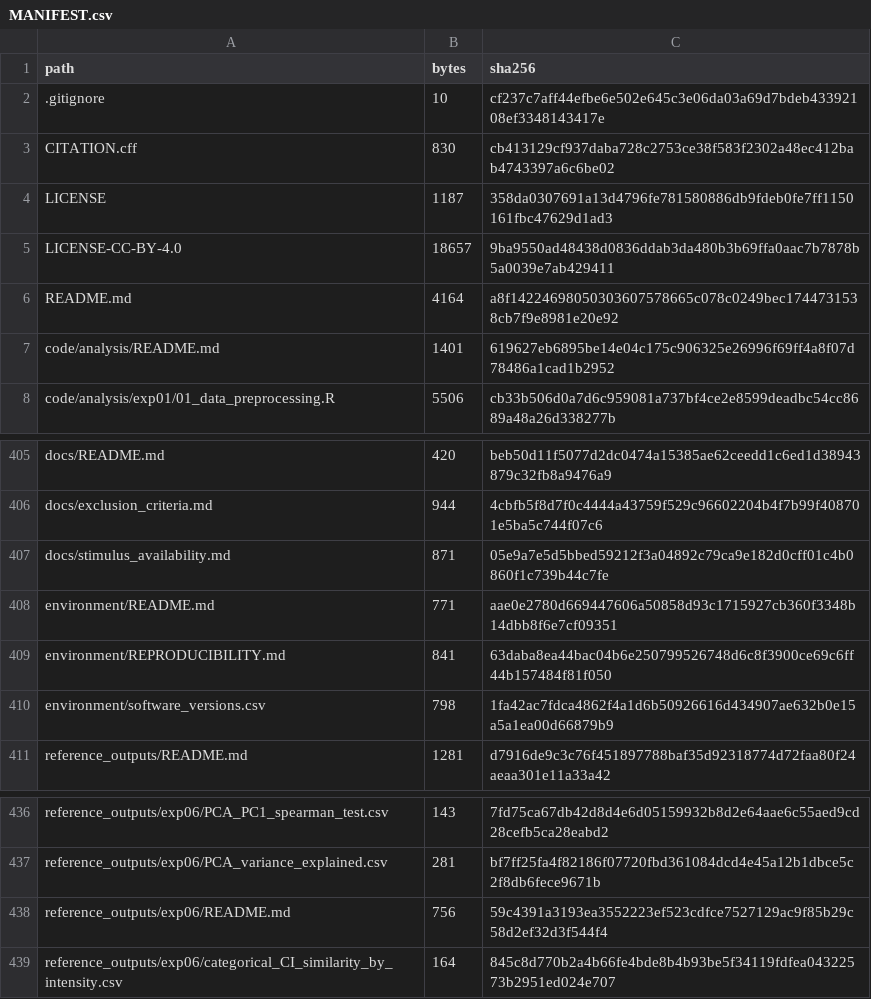
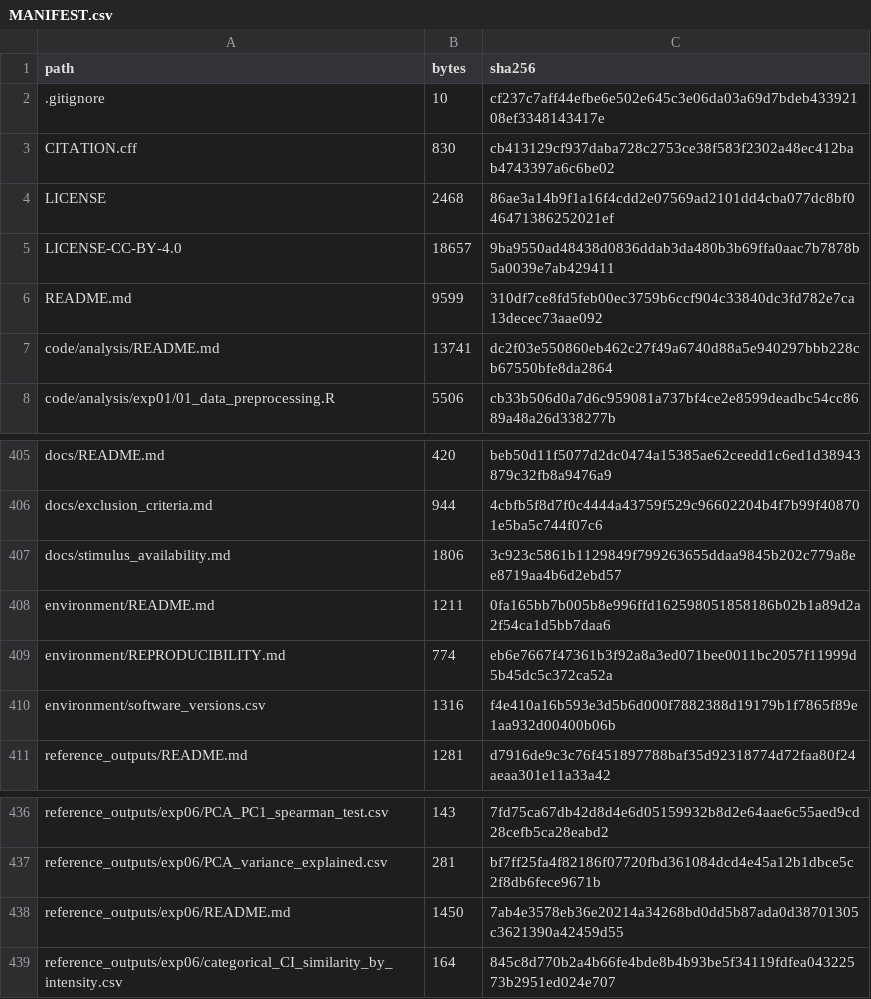
Before and after one commit to xueli07/Judgment_Emotion_CP, a CSV file: MANIFEST.csv, drawn as a sheet; only a part is shown, gaps mark what is left out.

```diff
--- a/MANIFEST.csv
+++ b/MANIFEST.csv
@@ -3,6 +3,6 @@
 "CITATION.cff","830","cb413129cf937daba728c2753ce38f583f2302a48ec412bab4743397a6c6be02"
-"LICENSE","1187","358da0307691a13d4796fe781580886db9fdeb0fe7ff1150161fbc47629d1ad3"
+"LICENSE","2468","86ae3a14b9f1a16f4cdd2e07569ad2101dd4cba077dc8bf046471386252021ef"
 "LICENSE-CC-BY-4.0","18657","9ba9550ad48438d0836ddab3da480b3b69ffa0aac7b7878b5a0039e7ab429411"
-"README.md","4164","a8f14224698050303607578665c078c0249bec1744731538cb7f9e8981e20e92"
-"code/analysis/README.md","1401","619627eb6895be14e04c175c906325e26996f69ff4a8f07d78486a1cad1b2952"
+"README.md","9599","310df7ce8fd5feb00ec3759b6ccf904c33840dc3fd782e7ca13decec73aae092"
+"code/analysis/README.md","13741","dc2f03e550860eb462c27f49a6740d88a5e940297bbb228cb67550bfe8da2864"
 "code/analysis/exp01/01_data_preprocessing.R","5506","cb33b506d0a7d6c959081a737bf4ce2e8599deadbc54cc8689a48a26d338277b"
@@ -406,6 +406,6 @@
 "docs/exclusion_criteria.md","944","4cbfb5f8d7f0c4444a43759f529c96602204b4f7b99f408701e5ba5c744f07c6"
-"docs/stimulus_availability.md","871","05e9a7e5d5bbed59212f3a04892c79ca9e182d0cff01c4b0860f1c739b44c7fe"
-"environment/README.md","771","aae0e2780d669447606a50858d93c1715927cb360f3348b14dbb8f6e7cf09351"
-"environment/REPRODUCIBILITY.md","841","63daba8ea44bac04b6e250799526748d6c8f3900ce69c6ff44b157484f81f050"
-"environment/software_versions.csv","798","1fa42ac7fdca4862f4a1d6b50926616d434907ae632b0e15a5a1ea00d66879b9"
+"docs/stimulus_availability.md","1806","3c923c5861b1129849f799263655ddaa9845b202c779a8ee8719aa4b6d2ebd57"
+"environment/README.md","1211","0fa165bb7b005b8e996ffd162598051858186b02b1a89d2a2f54ca1d5bb7daa6"
+"environment/REPRODUCIBILITY.md","774","eb6e7667f47361b3f92a8a3ed071bee0011bc2057f11999d5b45dc5c372ca52a"
+"environment/software_versions.csv","1316","f4e410a16b593e3d5b6d000f7882388d19179b1f7865f89e1aa932d00400b06b"
 "reference_outputs/README.md","1281","d7916de9c3c76f451897788baf35d92318774d72faa80f24aeaa301e11a33a42"
@@ -437,3 +437,3 @@
 "reference_outputs/exp06/PCA_variance_explained.csv","281","bf7ff25fa4f82186f07720fbd361084dcd4e45a12b1dbce5c2f8db6fece9671b"
-"reference_outputs/exp06/README.md","756","59c4391a3193ea3552223ef523cdfce7527129ac9f85b29c58d2ef32d3f544f4"
+"reference_outputs/exp06/README.md","1450","7ab4e3578eb36e20214a34268bd0dd5b87ada0d38701305c3621390a42459d55"
 "reference_outputs/exp06/categorical_CI_similarity_by_intensity.csv","164","845c8d770b2a4b66fe4bde8b4b93be5f34119fdfea04322573b2951ed024e707"
```
Also changed, not shown: environment/software_versions.csv, 18 other files.
